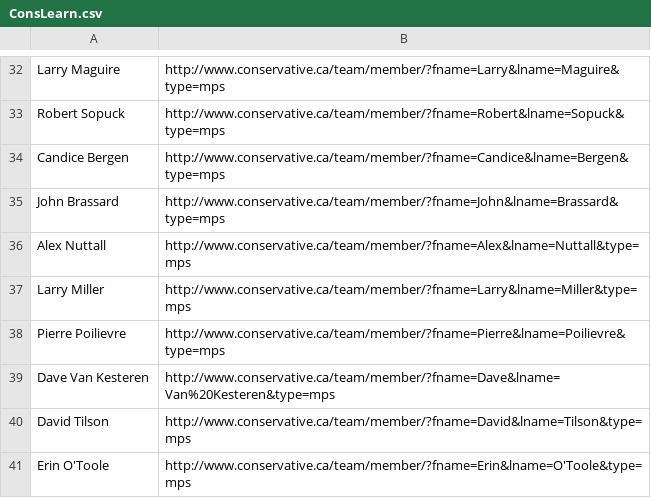
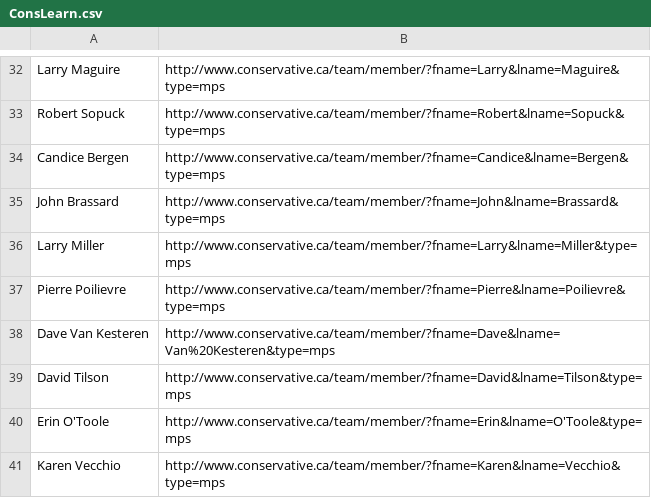
Before and after one commit to adamingwersen/CA, a CSV file: ConsLearn.csv, drawn as a sheet; only a part is shown, gaps mark what is left out; the shorter side is filled out with more unchanged rows.

Commit message:
Update ConsLearn.csv

```diff
--- a/ConsLearn.csv
+++ b/ConsLearn.csv
@@ -35,3 +35,2 @@ Candice Bergen;http://www.conservative.ca/team/member/?fname=Candice&lname=Berge
 John Brassard;http://www.conservative.ca/team/member/?fname=John&lname=Brassard&type=mps
-Alex Nuttall;http://www.conservative.ca/team/member/?fname=Alex&lname=Nuttall&type=mps
 Larry Miller;http://www.conservative.ca/team/member/?fname=Larry&lname=Miller&type=mps
```
